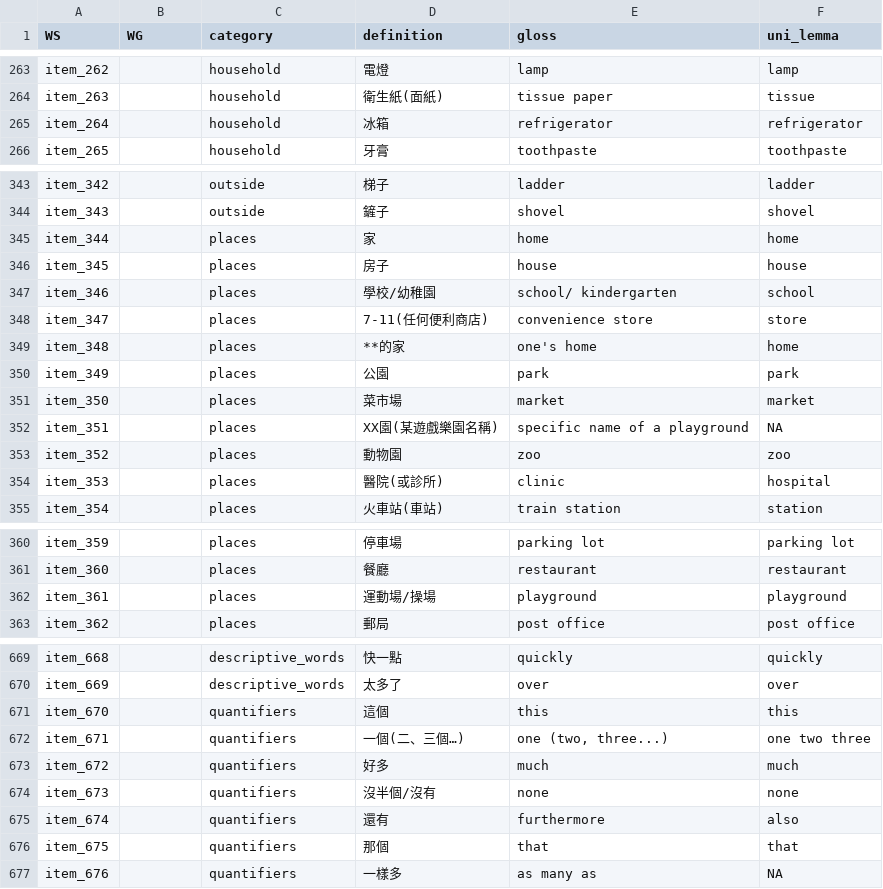
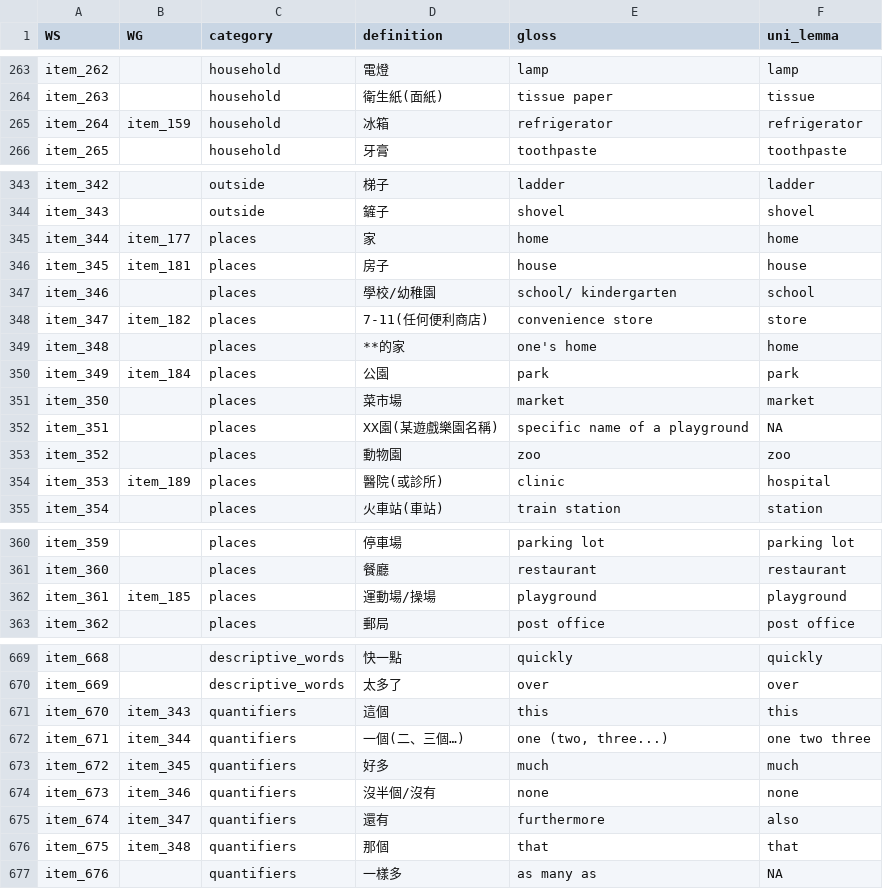
Before and after one commit to kachergis/SwadeshCDI, a CSV file: data/new_items/Mandarin (Taiwanese).csv, drawn as a sheet; only a part is shown, gaps mark what is left out.

```diff
--- a/data/new_items/Mandarin (Taiwanese).csv
+++ b/data/new_items/Mandarin (Taiwanese).csv
@@ -264,3 +264,3 @@ item_262,,household,電燈,lamp,lamp
 item_263,,household,衛生紙(面紙),tissue paper,tissue
-item_264,,household,冰箱,refrigerator,refrigerator
+item_264,item_159,household,冰箱,refrigerator,refrigerator
 item_265,,household,牙膏,toothpaste,toothpaste
@@ -344,8 +344,8 @@ item_342,,outside,梯子,ladder,ladder
 item_343,,outside,鏟子,shovel,shovel
-item_344,,places,家,home,home
-item_345,,places,房子,house,house
+item_344,item_177,places,家,home,home
+item_345,item_181,places,房子,house,house
 item_346,,places,學校/幼稚園,school/ kindergarten,school
-item_347,,places,7-11(任何便利商店),convenience store,store
+item_347,item_182,places,7-11(任何便利商店),convenience store,store
 item_348,,places,**的家,one's home,home
-item_349,,places,公園,park,park
+item_349,item_184,places,公園,park,park
 item_350,,places,菜市場,market,market
@@ -353,3 +353,3 @@ item_351,,places,XX園(某遊戲樂園名稱),specific name of a playground,NA
 item_352,,places,動物園,zoo,zoo
-item_353,,places,醫院(或診所),clinic,hospital
+item_353,item_189,places,醫院(或診所),clinic,hospital
 item_354,,places,火車站(車站),train station,station
@@ -361,3 +361,3 @@ item_359,,places,停車場,parking lot,parking lot
 item_360,,places,餐廳,restaurant,restaurant
-item_361,,places,運動場/操場,playground,playground
+item_361,item_185,places,運動場/操場,playground,playground
 item_362,,places,郵局,post office,post office
@@ -670,8 +670,8 @@ item_668,,descriptive_words,快一點,quickly,quickly
 item_669,,descriptive_words,太多了,over,over
-item_670,,quantifiers,這個,this,this
-item_671,,quantifiers,一個(二、三個…),"one (two, three...)",one two three
-item_672,,quantifiers,好多,much,much
-item_673,,quantifiers,沒半個/沒有,none,none
-item_674,,quantifiers,還有,furthermore,also
-item_675,,quantifiers,那個,that,that
+item_670,item_343,quantifiers,這個,this,this
+item_671,item_344,quantifiers,一個(二、三個…),"one (two, three...)",one two three
+item_672,item_345,quantifiers,好多,much,much
+item_673,item_346,quantifiers,沒半個/沒有,none,none
+item_674,item_347,quantifiers,還有,furthermore,also
+item_675,item_348,quantifiers,那個,that,that
 item_676,,quantifiers,一樣多,as many as,NA
```
Also changed, not shown: data/new_items/English (Irish).csv, data/new_items/Hebrew.csv, 42 other files.
